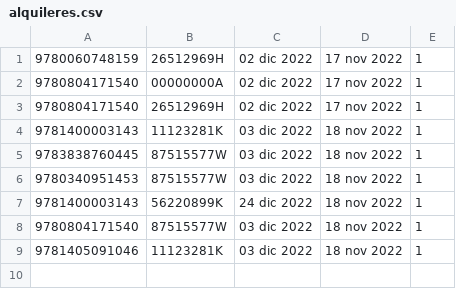
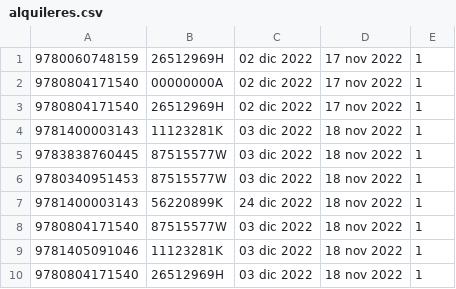
Before and after one commit to mescvil/BibliotecaApp, a CSV file: DatosBiblioteca/alquileres.csv, drawn as a sheet.

```diff
--- a/DatosBiblioteca/alquileres.csv
+++ b/DatosBiblioteca/alquileres.csv
@@ -9 +9,2 @@
 9781405091046,11123281K,03 dic 2022,18 nov 2022,1
+9780804171540,26512969H,03 dic 2022,18 nov 2022,1
```
Also changed, not shown: 12 other files.
